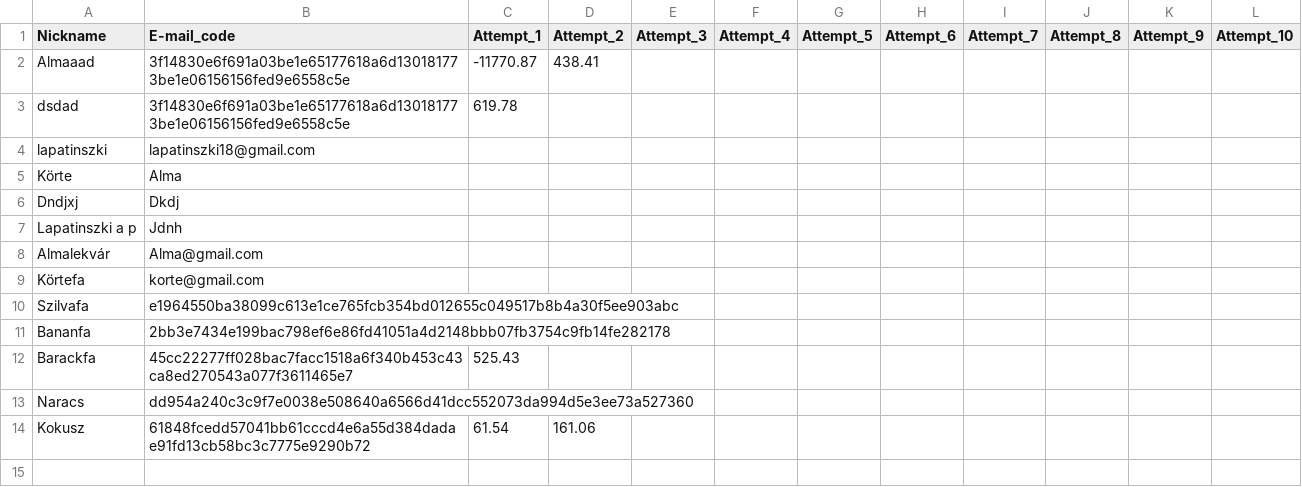
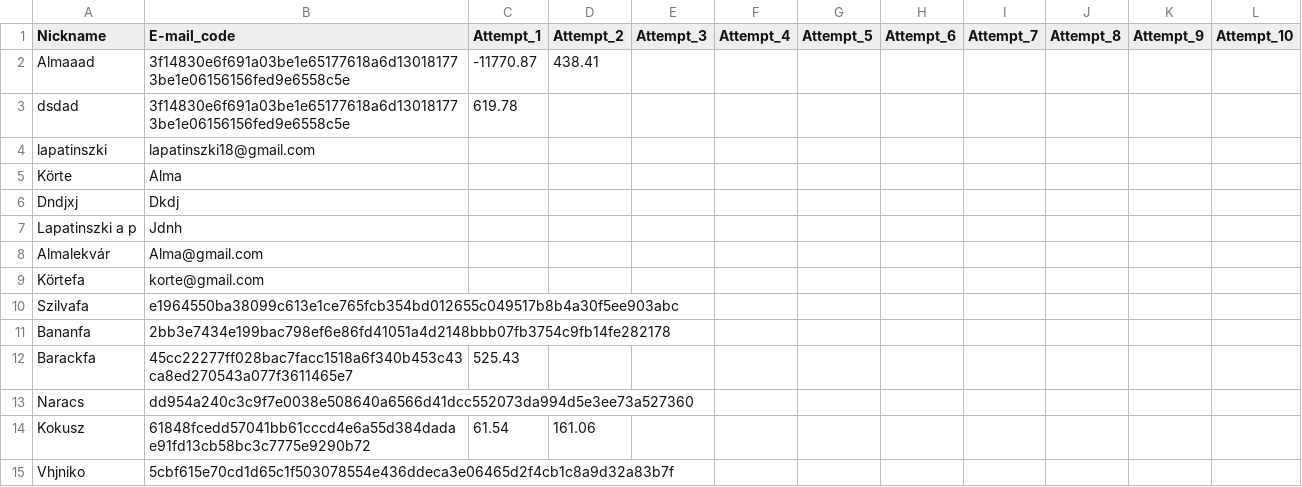
Before and after one commit to lapatinszki/simulator-app, a CSV file: table_Players.csv, drawn as a sheet; the diff names each change by its address in the sheet, - before the commit and + after, or states it on an @@ line.

Commit message:
Add player Vhjniko

```diff
--- a/table_Players.csv
+++ b/table_Players.csv
+row 15: Vhjniko | 5cbf615e70cd1d65c1f503078554e436ddeca3e06465d2f4cb1c8a9d32a83b7f
```
